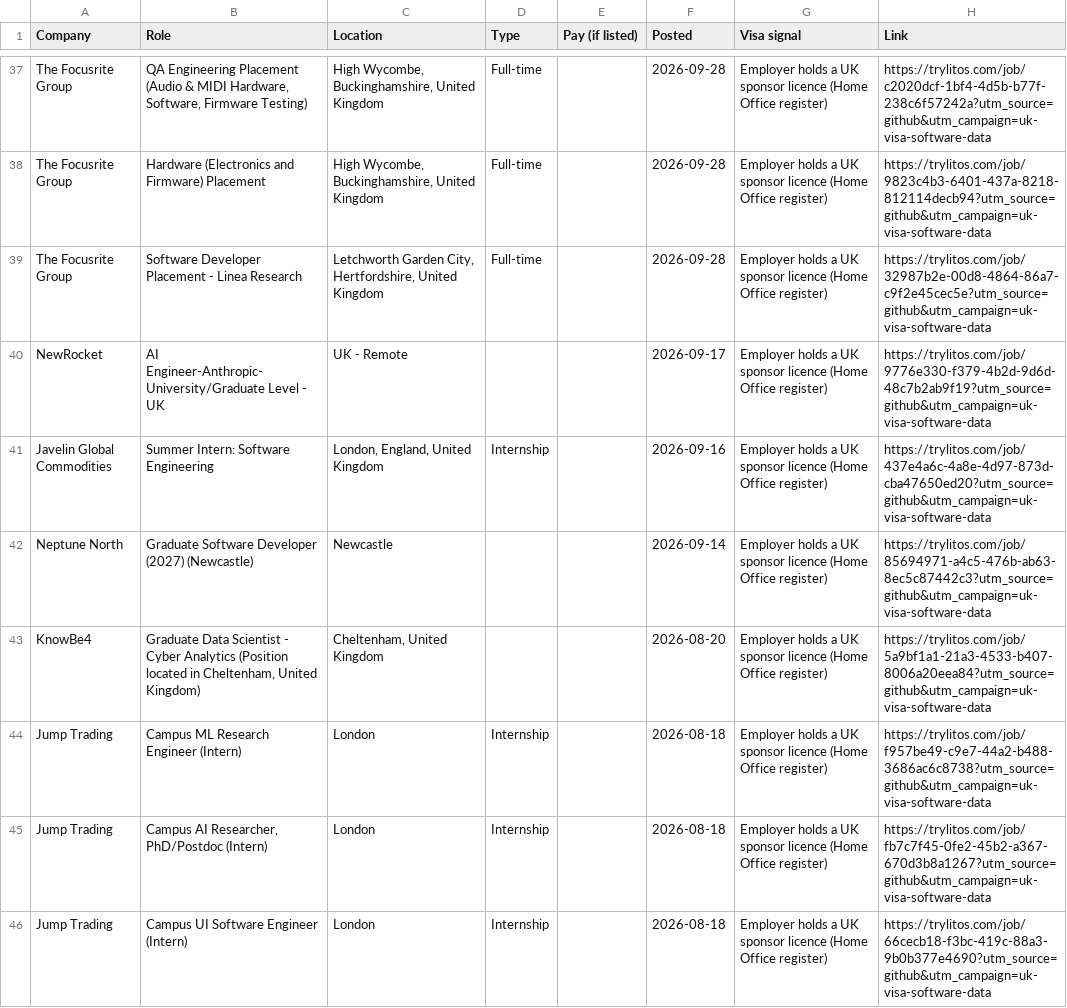
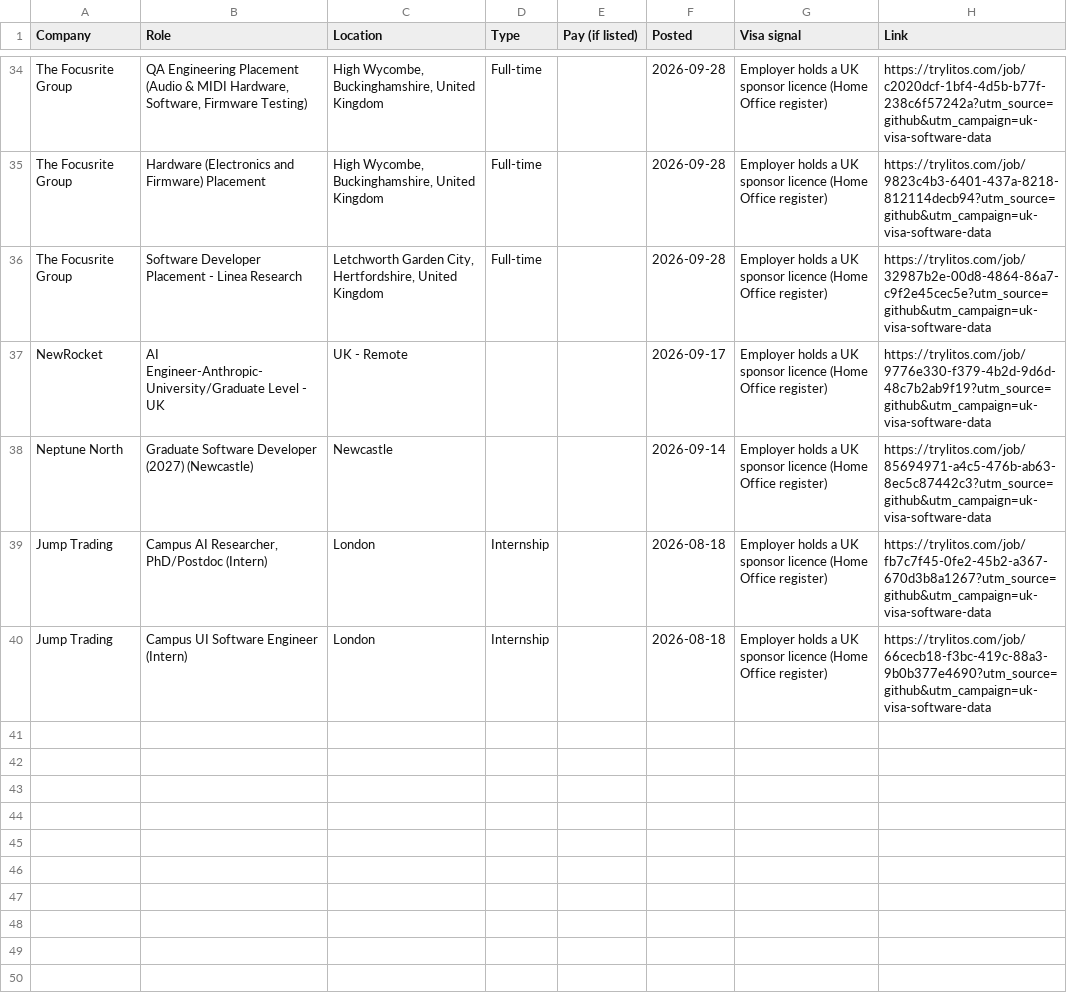
Before and after one commit to mehek-builds/UK-Visa-Sponsor-Graduate-Jobs, a CSV file: csv/software-data.csv, drawn as a sheet; only a part is shown, gaps mark what is left out; the diff covers the shown part only.

```diff
--- a/csv/software-data.csv
+++ b/csv/software-data.csv
@@ -40,6 +37,3 @@ The Focusrite Group,Software Developer Placement - Linea Research,"Letchworth Ga
 NewRocket,AI Engineer-Anthropic-University/Graduate Level - UK,UK - Remote,,,2026-09-17,Employer holds a UK sponsor licence (Home Office register),https://trylitos.com/job/9776e330-f379-4b2d-9d6d-48c7b2ab9f19?utm_source=github&utm_campaign=uk-visa-software-data
-Javelin Global Commodities,Summer Intern: Software Engineering,"London, England, United Kingdom",Internship,,2026-09-16,Employer holds a UK sponsor licence (Home Office register),https://trylitos.com/job/437e4a6c-4a8e-4d97-873d-cba47650ed20?utm_source=github&utm_campaign=uk-visa-software-data
 Neptune North,Graduate Software Developer (2027) (Newcastle),Newcastle,,,2026-09-14,Employer holds a UK sponsor licence (Home Office register),https://trylitos.com/job/85694971-a4c5-476b-ab63-8ec5c87442c3?utm_source=github&utm_campaign=uk-visa-software-data
-KnowBe4,"Graduate Data Scientist - Cyber Analytics (Position located in Cheltenham, United Kingdom)","Cheltenham, United Kingdom",,,2026-08-20,Employer holds a UK sponsor licence (Home Office register),https://trylitos.com/job/5a9bf1a1-21a3-4533-b407-8006a20eea84?utm_source=github&utm_campaign=uk-visa-software-data
-Jump Trading,Campus ML Research Engineer (Intern),London,Internship,,2026-08-18,Employer holds a UK sponsor licence (Home Office register),https://trylitos.com/job/f957be49-c9e7-44a2-b488-3686ac6c8738?utm_source=github&utm_campaign=uk-visa-software-data
 Jump Trading,"Campus AI Researcher, PhD/Postdoc (Intern)",London,Internship,,2026-08-18,Employer holds a UK sponsor licence (Home Office register),https://trylitos.com/job/fb7c7f45-0fe2-45b2-a367-670d3b8a1267?utm_source=github&utm_campaign=uk-visa-software-data
```
Also changed, not shown: 10 added rows, 13 removed rows and 7 edited cells elsewhere in this file, csv/all.csv, csv/finance-accounting.csv, 13 other files.
